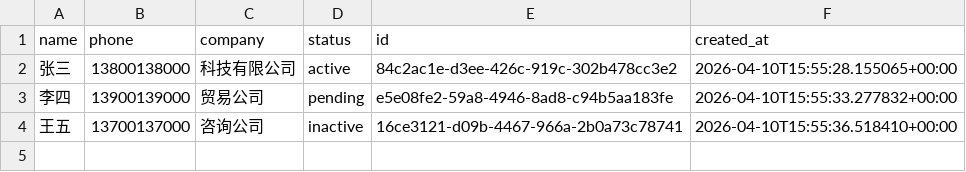
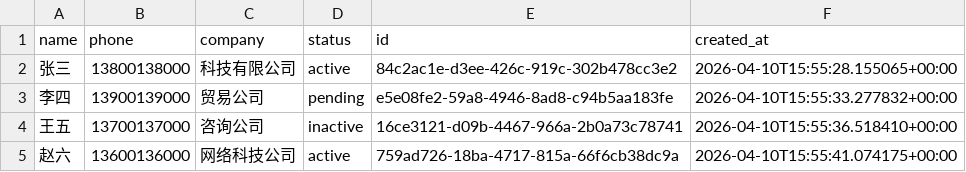
Before and after one commit to caochun/my-crm, a CSV file: contacts.csv, drawn as a sheet.

Commit message:
add row to contacts: 759ad726-18ba-4717-815a-66f6cb38dc9a

```diff
--- a/contacts.csv
+++ b/contacts.csv
@@ -4 +4,2 @@ name,phone,company,status,id,created_at
 王五,13700137000,咨询公司,inactive,16ce3121-d09b-4467-966a-2b0a73c78741,2026-04-10T15:55:36.518410+00:00
+赵六,13600136000,网络科技公司,active,759ad726-18ba-4717-815a-66f6cb38dc9a,2026-04-10T15:55:41.074175+00:00
```
